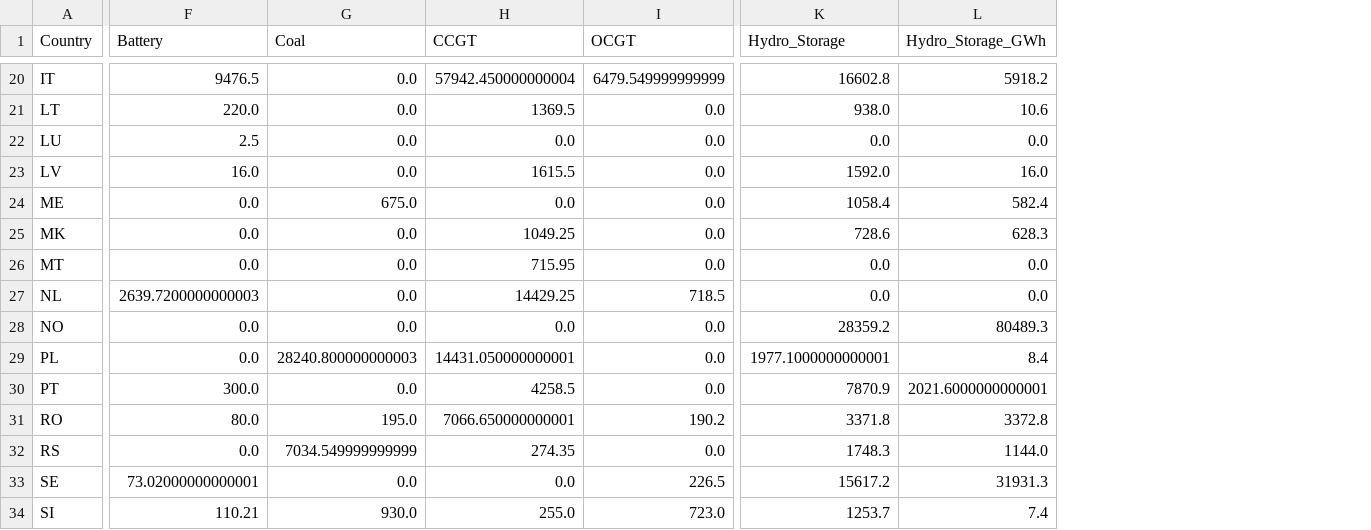
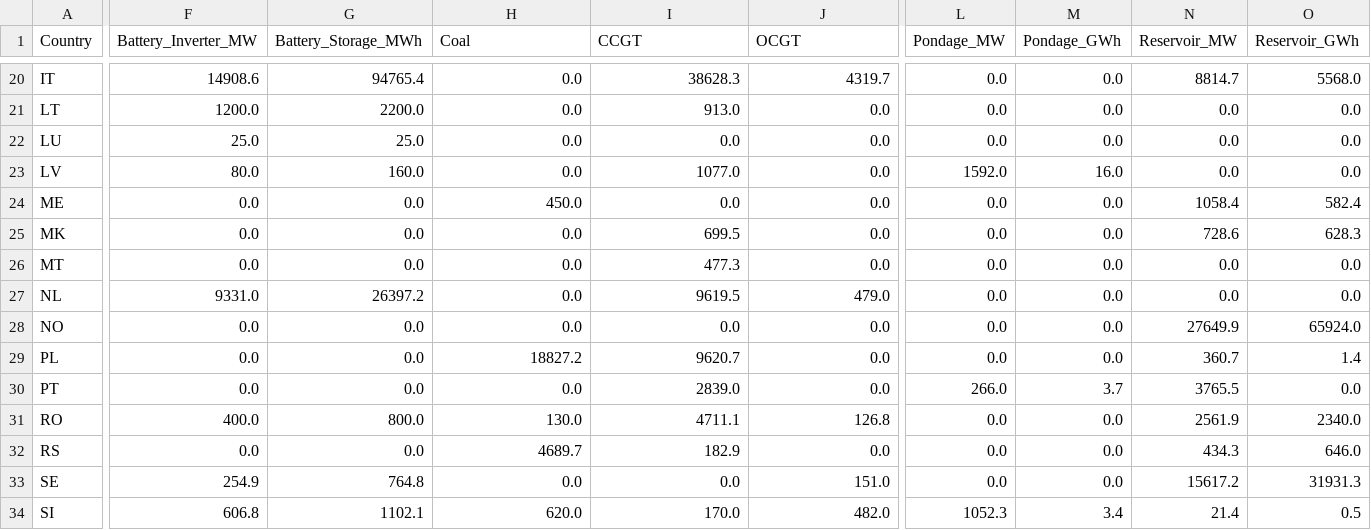
Before and after one commit to gzclarence/optimality-preserving-model-reduction-economic-dispatch, a CSV file: tech_capacity.csv, drawn as a sheet; only a part is shown, gaps mark what is left out; removed rows and columns are numbered as before the commit, all else as after; the diff covers the shown part only; the diff names each change by its address in the sheet, - before the commit and + after, or states it on an @@ line.

Commit message:
Update tech_capacity.csv
Update technology capacities.

```diff
--- a/tech_capacity.csv
+++ b/tech_capacity.csv
+column G (Battery_Storage_MWh), rows 20-34: 94765.4 | 2200.0 | 25.0 | 160.0 | 0.0 | 0.0 | 0.0 | 26397.2 | 0.0 | 0.0 | 0.0 | 800.0 | 0.0 | 764.8 | 1102.1
-column K (Hydro_Storage), rows 20-34: 16602.8 | 938.0 | 0.0 | 1592.0 | 1058.4 | 728.6 | 0.0 | 0.0 | 28359.2 | 1977.1000000000001 | 7870.9 | 3371.8 | 1748.3 | 15617.2 | 1253.7
-column L (Hydro_Storage_GWh), rows 20-34: 5918.2 | 10.6 | 0.0 | 16.0 | 582.4 | 628.3 | 0.0 | 0.0 | 80489.3 | 8.4 | 2021.6000000000001 | 3372.8 | 1144.0 | 31931.3 | 7.4
+column L (Pondage_MW), rows 20-34: 0.0 | 0.0 | 0.0 | 1592.0 | 0.0 | 0.0 | 0.0 | 0.0 | 0.0 | 0.0 | 266.0 | 0.0 | 0.0 | 0.0 | 1052.3
+column M (Pondage_GWh), rows 20-34: 0.0 | 0.0 | 0.0 | 16.0 | 0.0 | 0.0 | 0.0 | 0.0 | 0.0 | 0.0 | 3.7 | 0.0 | 0.0 | 0.0 | 3.4
+column N (Reservoir_MW), rows 20-34: 8814.7 | 0.0 | 0.0 | 0.0 | 1058.4 | 728.6 | 0.0 | 0.0 | 27649.9 | 360.7 | 3765.5 | 2561.9 | 434.3 | 15617.2 | 21.4
+column O (Reservoir_GWh), rows 20-34: 5568.0 | 0.0 | 0.0 | 0.0 | 582.4 | 628.3 | 0.0 | 0.0 | 65924.0 | 1.4 | 0.0 | 2340.0 | 646.0 | 31931.3 | 0.5
-F1: Battery
+F1: Battery_Inverter_MW
-F20 (Battery_Inverter_MW): 9476.5
+F20 (Battery_Inverter_MW): 14908.6
-I20 (CCGT): 57942.450000000004
+I20 (CCGT): 38628.3
-J20 (OCGT): 6479.549999999999
+J20 (OCGT): 4319.7
-F21 (Battery_Inverter_MW): 220.0
+F21 (Battery_Inverter_MW): 1200.0
-I21 (CCGT): 1369.5
+I21 (CCGT): 913.0
-F22 (Battery_Inverter_MW): 2.5
+F22 (Battery_Inverter_MW): 25.0
-F23 (Battery_Inverter_MW): 16.0
+F23 (Battery_Inverter_MW): 80.0
-I23 (CCGT): 1615.5
+I23 (CCGT): 1077.0
-H24 (Coal): 675.0
+H24 (Coal): 450.0
-I25 (CCGT): 1049.25
+I25 (CCGT): 699.5
-I26 (CCGT): 715.95
+I26 (CCGT): 477.3
-F27 (Battery_Inverter_MW): 2639.7200000000003
+F27 (Battery_Inverter_MW): 9331.0
-I27 (CCGT): 14429.25
+I27 (CCGT): 9619.5
-J27 (OCGT): 718.5
+J27 (OCGT): 479.0
-H29 (Coal): 28240.800000000003
+H29 (Coal): 18827.2
-I29 (CCGT): 14431.050000000001
+I29 (CCGT): 9620.7
-F30 (Battery_Inverter_MW): 300.0
+F30 (Battery_Inverter_MW): 0.0
-I30 (CCGT): 4258.5
+I30 (CCGT): 2839.0
-F31 (Battery_Inverter_MW): 80.0
+F31 (Battery_Inverter_MW): 400.0
-H31 (Coal): 195.0
+H31 (Coal): 130.0
-I31 (CCGT): 7066.650000000001
+I31 (CCGT): 4711.1
-J31 (OCGT): 190.2
+J31 (OCGT): 126.8
-H32 (Coal): 7034.549999999999
+H32 (Coal): 4689.7
-I32 (CCGT): 274.35
+I32 (CCGT): 182.9
-F33 (Battery_Inverter_MW): 73.02000000000001
+F33 (Battery_Inverter_MW): 254.9
-J33 (OCGT): 226.5
+J33 (OCGT): 151.0
-F34 (Battery_Inverter_MW): 110.21
+F34 (Battery_Inverter_MW): 606.8
-H34 (Coal): 930.0
+H34 (Coal): 620.0
-I34 (CCGT): 255.0
+I34 (CCGT): 170.0
-J34 (OCGT): 723.0
+J34 (OCGT): 482.0
```
Also changed, not shown: 6 added columns and 57 edited cells elsewhere in this file.
